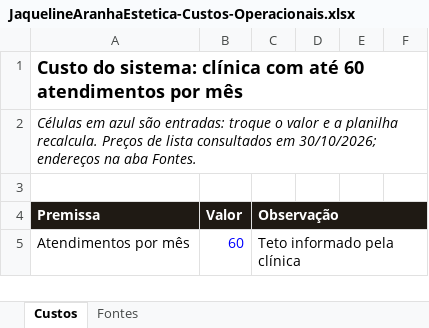
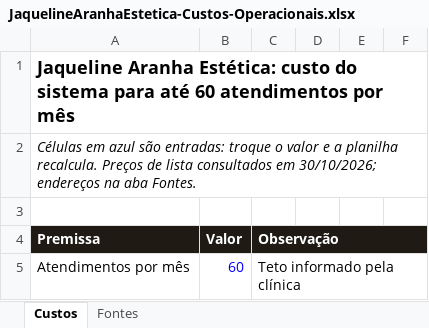
Before and after one commit to RafaelSMaciel/jaqueline-aranha-estetica, an Excel workbook: docs/tcc/JaquelineAranhaEstetica-Custos-Operacionais.xlsx, sheet Custos, drawn as a sheet; only a part is shown; values as stored, in another font and other column widths than the file's, no borders; the diff names each change by its address in the sheet, - before the commit and + after, or states it on an @@ line.

Commit message:
docs: nome da clinica na planilha e metadados dos documentos gerados
A planilha de custos passa a trazer "Jaqueline Aranha Estetica" no titulo e nas propriedades
do arquivo, e sai sem o caminho da pasta local que o Excel grava ao salvar. Os DOCX/PDF
gerados ganham titulo, assunto e autor nas propriedades (antes: autor "python-docx").

```diff
--- a/docs/tcc/JaquelineAranhaEstetica-Custos-Operacionais.xlsx (sheet Custos)
+++ b/docs/tcc/JaquelineAranhaEstetica-Custos-Operacionais.xlsx (sheet Custos)
-A1: Custo do sistema: clínica com até 60…
+A1: Jaqueline Aranha Estética: custo do sistema para até 60…
```
Also changed, not shown: 10 other files.
